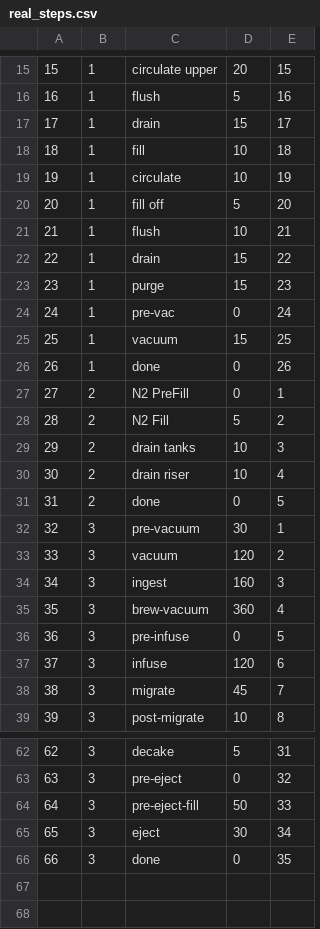
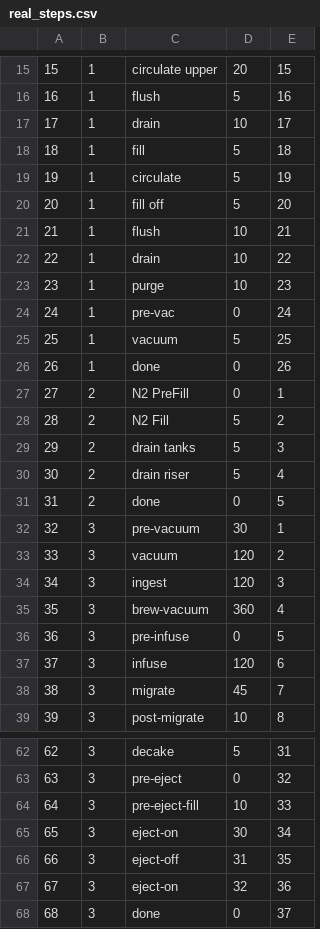
Before and after one commit to james-barnard/nitrobrew, a CSV file: data/real_steps.csv, drawn as a sheet; only a part is shown, gaps mark what is left out; addresses are those after the commit; the diff covers the shown part only; the diff names each change by its address in the sheet, - before the commit and + after, or states it on an @@ line.

```diff
--- a/data/real_steps.csv
+++ b/data/real_steps.csv
-D17: 15
+D17: 10
-D18:D19: 10
+D18:D19: 5
-D22:D23: 15
+D22:D23: 10
-D25: 15
+D25: 5
-D29:D30: 10
+D29:D30: 5
-D34: 160
+D34: 120
-D64: 50
+D64: 10
-C65: eject
+C65: eject-on
+row 66: 66 | 3 | eject-off | 31 | 35
+row 67: 67 | 3 | eject-on | 32 | 36
@@ column A renumbered from row 68 down @@
-E68: 35
+E68: 37
```
Also changed, not shown: 7 edited cells elsewhere in this file, data/real_states.csv, 1 other file.
